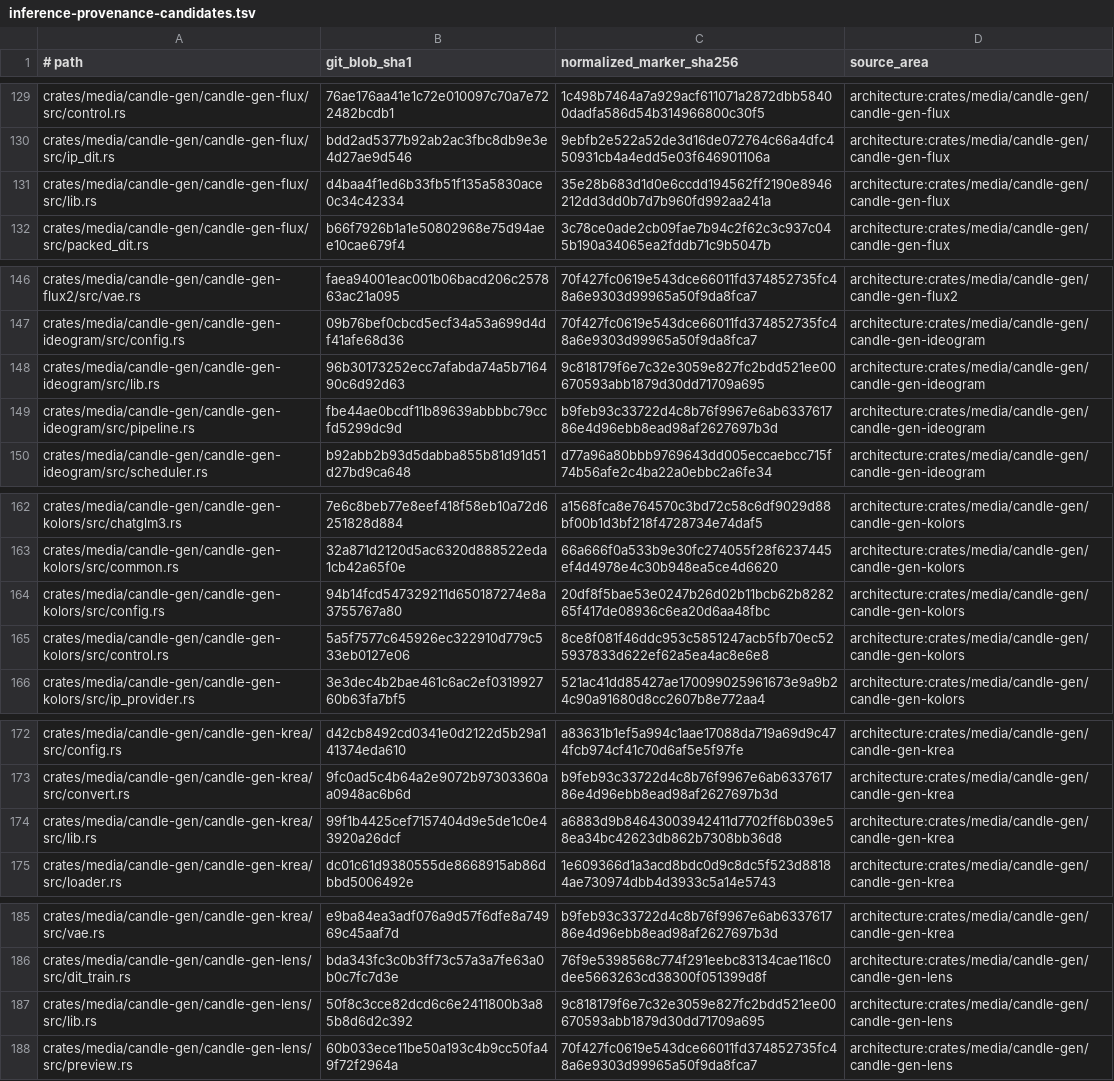
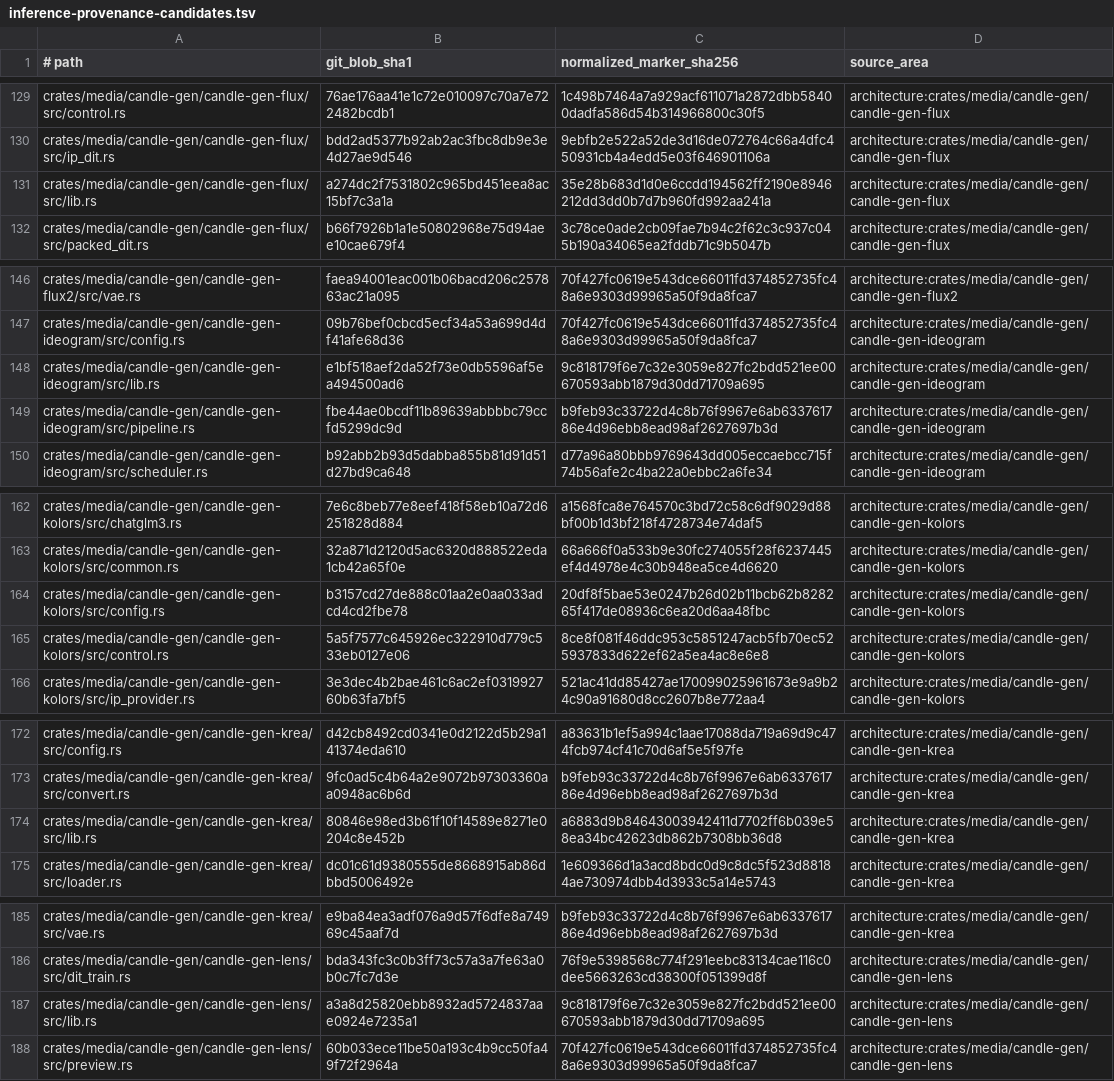
Before and after one commit to SceneWorks/SceneWorks, a TSV file: config/inference-provenance-candidates.tsv, drawn as a sheet; only a part is shown, gaps mark what is left out; the diff covers the shown part only.

```diff
--- a/config/inference-provenance-candidates.tsv
+++ b/config/inference-provenance-candidates.tsv
@@ -130,3 +130,3 @@ crates/media/candle-gen/candle-gen-flux/src/control.rs	76ae176aa41e1c72e010097c7
 crates/media/candle-gen/candle-gen-flux/src/ip_dit.rs	bdd2ad5377b92ab2ac3fbc8db9e3e4d27ae9d546	9ebfb2e522a52de3d16de072764c66a4dfc450931cb4a4edd5e03f646901106a	architecture:crates/media/candle-gen/candle-gen-flux
-crates/media/candle-gen/candle-gen-flux/src/lib.rs	d4baa4f1ed6b33fb51f135a5830ace0c34c42334	35e28b683d1d0e6ccdd194562ff2190e8946212dd3dd0b7d7b960fd992aa241a	architecture:crates/media/candle-gen/candle-gen-flux
+crates/media/candle-gen/candle-gen-flux/src/lib.rs	a274dc2f7531802c965bd451eea8ac15bf7c3a1a	35e28b683d1d0e6ccdd194562ff2190e8946212dd3dd0b7d7b960fd992aa241a	architecture:crates/media/candle-gen/candle-gen-flux
 crates/media/candle-gen/candle-gen-flux/src/packed_dit.rs	b66f7926b1a1e50802968e75d94aee10cae679f4	3c78ce0ade2cb09fae7b94c2f62c3c937c045b190a34065ea2fddb71c9b5047b	architecture:crates/media/candle-gen/candle-gen-flux
@@ -147,3 +147,3 @@ crates/media/candle-gen/candle-gen-flux2/src/vae.rs	faea94001eac001b06bacd206c25
 crates/media/candle-gen/candle-gen-ideogram/src/config.rs	09b76bef0cbcd5ecf34a53a699d4df41afe68d36	70f427fc0619e543dce66011fd374852735fc48a6e9303d99965a50f9da8fca7	architecture:crates/media/candle-gen/candle-gen-ideogram
-crates/media/candle-gen/candle-gen-ideogram/src/lib.rs	96b30173252ecc7afabda74a5b716490c6d92d63	9c818179f6e7c32e3059e827fc2bdd521ee00670593abb1879d30dd71709a695	architecture:crates/media/candle-gen/candle-gen-ideogram
+crates/media/candle-gen/candle-gen-ideogram/src/lib.rs	e1bf518aef2da52f73e0db5596af5ea494500ad6	9c818179f6e7c32e3059e827fc2bdd521ee00670593abb1879d30dd71709a695	architecture:crates/media/candle-gen/candle-gen-ideogram
 crates/media/candle-gen/candle-gen-ideogram/src/pipeline.rs	fbe44ae0bcdf11b89639abbbbc79ccfd5299dc9d	b9feb93c33722d4c8b76f9967e6ab633761786e4d96ebb8ead98af2627697b3d	architecture:crates/media/candle-gen/candle-gen-ideogram
@@ -163,3 +163,3 @@ crates/media/candle-gen/candle-gen-kolors/src/chatglm3.rs	7e6c8beb77e8eef418f58e
 crates/media/candle-gen/candle-gen-kolors/src/common.rs	32a871d2120d5ac6320d888522eda1cb42a65f0e	66a666f0a533b9e30fc274055f28f6237445ef4d4978e4c30b948ea5ce4d6620	architecture:crates/media/candle-gen/candle-gen-kolors
-crates/media/candle-gen/candle-gen-kolors/src/config.rs	94b14fcd547329211d650187274e8a3755767a80	20df8f5bae53e0247b26d02b11bcb62b828265f417de08936c6ea20d6aa48fbc	architecture:crates/media/candle-gen/candle-gen-kolors
+crates/media/candle-gen/candle-gen-kolors/src/config.rs	b3157cd27de888c01aa2e0aa033adcd4cd2fbe78	20df8f5bae53e0247b26d02b11bcb62b828265f417de08936c6ea20d6aa48fbc	architecture:crates/media/candle-gen/candle-gen-kolors
 crates/media/candle-gen/candle-gen-kolors/src/control.rs	5a5f7577c645926ec322910d779c533eb0127e06	8ce8f081f46ddc953c5851247acb5fb70ec525937833d622ef62a5ea4ac8e6e8	architecture:crates/media/candle-gen/candle-gen-kolors
@@ -173,3 +173,3 @@ crates/media/candle-gen/candle-gen-krea/src/config.rs	d42cb8492cd0341e0d2122d5b2
 crates/media/candle-gen/candle-gen-krea/src/convert.rs	9fc0ad5c4b64a2e9072b97303360aa0948ac6b6d	b9feb93c33722d4c8b76f9967e6ab633761786e4d96ebb8ead98af2627697b3d	architecture:crates/media/candle-gen/candle-gen-krea
-crates/media/candle-gen/candle-gen-krea/src/lib.rs	99f1b4425cef7157404d9e5de1c0e43920a26dcf	a6883d9b84643003942411d7702ff6b039e58ea34bc42623db862b7308bb36d8	architecture:crates/media/candle-gen/candle-gen-krea
+crates/media/candle-gen/candle-gen-krea/src/lib.rs	80846e98ed3b61f10f14589e8271e0204c8e452b	a6883d9b84643003942411d7702ff6b039e58ea34bc42623db862b7308bb36d8	architecture:crates/media/candle-gen/candle-gen-krea
 crates/media/candle-gen/candle-gen-krea/src/loader.rs	dc01c61d9380555de8668915ab86dbbd5006492e	1e609366d1a3acd8bdc0d9c8dc5f523d88184ae730974dbb4d3933c5a14e5743	architecture:crates/media/candle-gen/candle-gen-krea
@@ -186,3 +186,3 @@ crates/media/candle-gen/candle-gen-krea/src/vae.rs	e9ba84ea3adf076a9d57f6dfe8a74
 crates/media/candle-gen/candle-gen-lens/src/dit_train.rs	bda343fc3c0b3ff73c57a3a7fe63a0b0c7fc7d3e	76f9e5398568c774f291eebc83134cae116c0dee5663263cd38300f051399d8f	architecture:crates/media/candle-gen/candle-gen-lens
-crates/media/candle-gen/candle-gen-lens/src/lib.rs	50f8c3cce82dcd6c6e2411800b3a85b8d6d2c392	9c818179f6e7c32e3059e827fc2bdd521ee00670593abb1879d30dd71709a695	architecture:crates/media/candle-gen/candle-gen-lens
+crates/media/candle-gen/candle-gen-lens/src/lib.rs	a3a8d25820ebb8932ad5724837aae0924e7235a1	9c818179f6e7c32e3059e827fc2bdd521ee00670593abb1879d30dd71709a695	architecture:crates/media/candle-gen/candle-gen-lens
 crates/media/candle-gen/candle-gen-lens/src/preview.rs	60b033ece11be50a193c4b9cc50fa49f72f2964a	70f427fc0619e543dce66011fd374852735fc48a6e9303d99965a50f9da8fca7	architecture:crates/media/candle-gen/candle-gen-lens
```
Also changed, not shown: 19 added rows and 30 edited cells elsewhere in this file, 18 other files.
